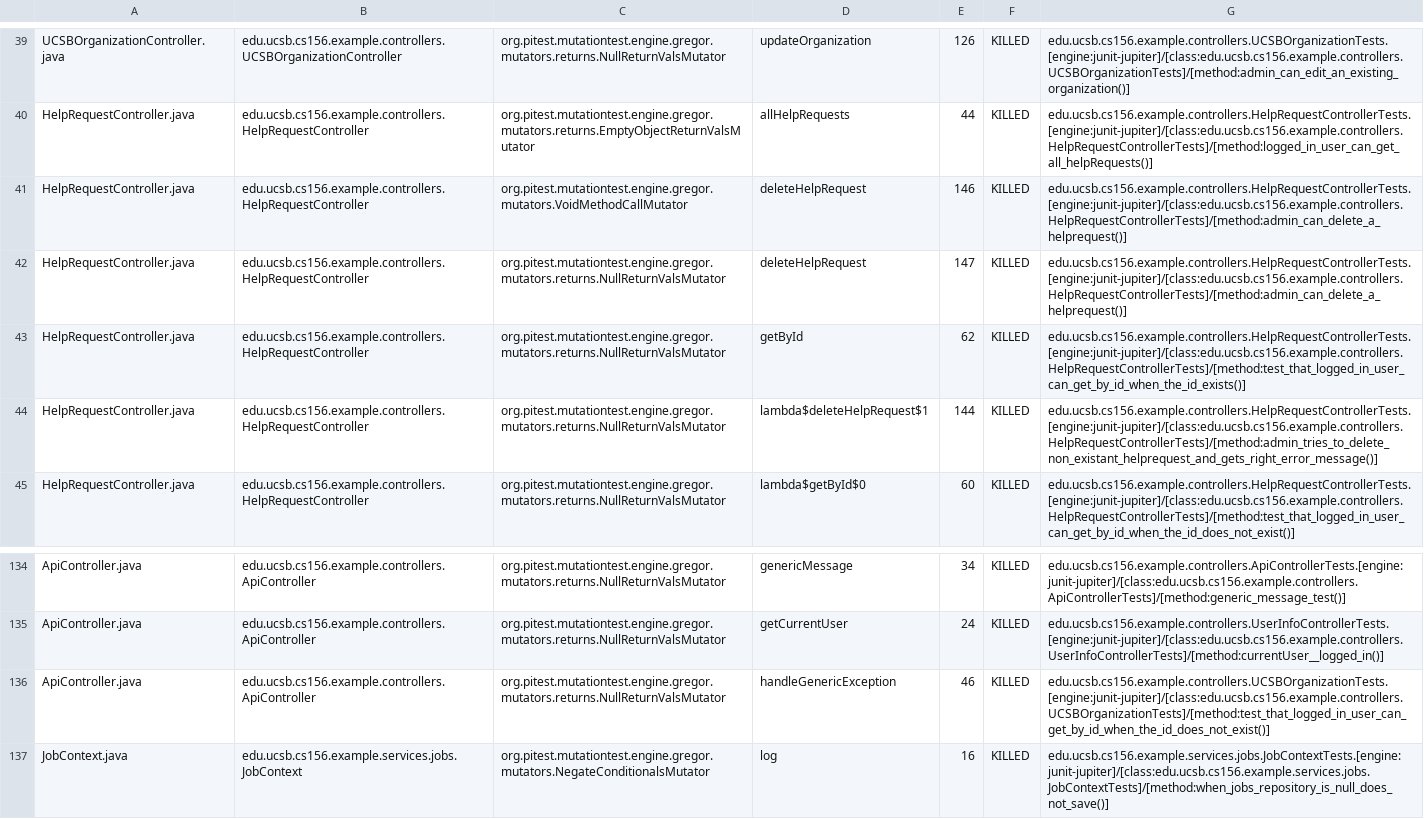
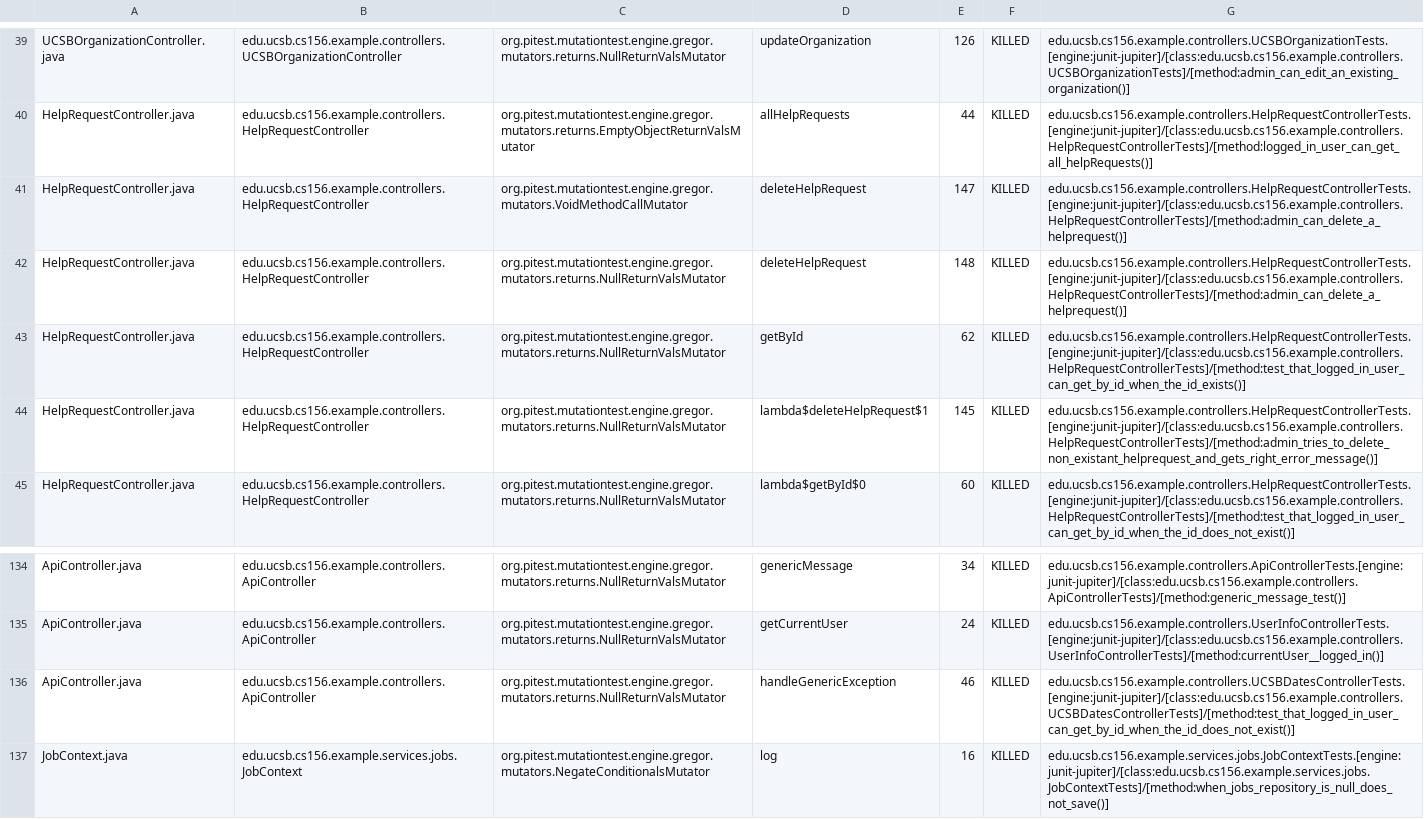
Before and after one commit to ucsb-cs156-f25/team01-f25-12, a CSV file: prs/74/pitest/mutations.csv, drawn as a sheet; only a part is shown, gaps mark what is left out.

Commit message:
Deploying to gh-pages from @ ucsb-cs156-f25/team01-f25-12@77a9b0f9ec16f6767cff21bb5bbebb70e0567c0d 🚀

```diff
--- a/prs/74/pitest/mutations.csv
+++ b/prs/74/pitest/mutations.csv
@@ -40,6 +40,6 @@ UCSBOrganizationController.java,edu.ucsb.cs156.example.controllers.UCSBOrganizat
 HelpRequestController.java,edu.ucsb.cs156.example.controllers.HelpRequestController,org.pitest.mutationtest.engine.gregor.mutators.returns.EmptyObjectReturnValsMutator,allHelpRequests,44,KILLED,edu.ucsb.cs156.example.controllers.HelpRequestControllerTests.[engine:junit-jupiter]/[class:edu.ucsb.cs156.example.controllers.HelpRequestControllerTests]/[method:logged_in_user_can_get_all_helpRequests()]
-HelpRequestController.java,edu.ucsb.cs156.example.controllers.HelpRequestController,org.pitest.mutationtest.engine.gregor.mutators.VoidMethodCallMutator,deleteHelpRequest,146,KILLED,edu.ucsb.cs156.example.controllers.HelpRequestControllerTests.[engine:junit-jupiter]/[class:edu.ucsb.cs156.example.controllers.HelpRequestControllerTests]/[method:admin_can_delete_a_helprequest()]
-HelpRequestController.java,edu.ucsb.cs156.example.controllers.HelpRequestController,org.pitest.mutationtest.engine.gregor.mutators.returns.NullReturnValsMutator,deleteHelpRequest,147,KILLED,edu.ucsb.cs156.example.controllers.HelpRequestControllerTests.[engine:junit-jupiter]/[class:edu.ucsb.cs156.example.controllers.HelpRequestControllerTests]/[method:admin_can_delete_a_helprequest()]
+HelpRequestController.java,edu.ucsb.cs156.example.controllers.HelpRequestController,org.pitest.mutationtest.engine.gregor.mutators.VoidMethodCallMutator,deleteHelpRequest,147,KILLED,edu.ucsb.cs156.example.controllers.HelpRequestControllerTests.[engine:junit-jupiter]/[class:edu.ucsb.cs156.example.controllers.HelpRequestControllerTests]/[method:admin_can_delete_a_helprequest()]
+HelpRequestController.java,edu.ucsb.cs156.example.controllers.HelpRequestController,org.pitest.mutationtest.engine.gregor.mutators.returns.NullReturnValsMutator,deleteHelpRequest,148,KILLED,edu.ucsb.cs156.example.controllers.HelpRequestControllerTests.[engine:junit-jupiter]/[class:edu.ucsb.cs156.example.controllers.HelpRequestControllerTests]/[method:admin_can_delete_a_helprequest()]
 HelpRequestController.java,edu.ucsb.cs156.example.controllers.HelpRequestController,org.pitest.mutationtest.engine.gregor.mutators.returns.NullReturnValsMutator,getById,62,KILLED,edu.ucsb.cs156.example.controllers.HelpRequestControllerTests.[engine:junit-jupiter]/[class:edu.ucsb.cs156.example.controllers.HelpRequestControllerTests]/[method:test_that_logged_in_user_can_get_by_id_when_the_id_exists()]
-HelpRequestController.java,edu.ucsb.cs156.example.controllers.HelpRequestController,org.pitest.mutationtest.engine.gregor.mutators.returns.NullReturnValsMutator,lambda$deleteHelpRequest$1,144,KILLED,edu.ucsb.cs156.example.controllers.HelpRequestControllerTests.[engine:junit-jupiter]/[class:edu.ucsb.cs156.example.controllers.HelpRequestControllerTests]/[method:admin_tries_to_delete_non_existant_helprequest_and_gets_right_error_message()]
+HelpRequestController.java,edu.ucsb.cs156.example.controllers.HelpRequestController,org.pitest.mutationtest.engine.gregor.mutators.returns.NullReturnValsMutator,lambda$deleteHelpRequest$1,145,KILLED,edu.ucsb.cs156.example.controllers.HelpRequestControllerTests.[engine:junit-jupiter]/[class:edu.ucsb.cs156.example.controllers.HelpRequestControllerTests]/[method:admin_tries_to_delete_non_existant_helprequest_and_gets_right_error_message()]
 HelpRequestController.java,edu.ucsb.cs156.example.controllers.HelpRequestController,org.pitest.mutationtest.engine.gregor.mutators.returns.NullReturnValsMutator,lambda$getById$0,60,KILLED,edu.ucsb.cs156.example.controllers.HelpRequestControllerTests.[engine:junit-jupiter]/[class:edu.ucsb.cs156.example.controllers.HelpRequestControllerTests]/[method:test_that_logged_in_user_can_get_by_id_when_the_id_does_not_exist()]
@@ -135,3 +135,3 @@ ApiController.java,edu.ucsb.cs156.example.controllers.ApiController,org.pitest.m
 ApiController.java,edu.ucsb.cs156.example.controllers.ApiController,org.pitest.mutationtest.engine.gregor.mutators.returns.NullReturnValsMutator,getCurrentUser,24,KILLED,edu.ucsb.cs156.example.controllers.UserInfoControllerTests.[engine:junit-jupiter]/[class:edu.ucsb.cs156.example.controllers.UserInfoControllerTests]/[method:currentUser__logged_in()]
-ApiController.java,edu.ucsb.cs156.example.controllers.ApiController,org.pitest.mutationtest.engine.gregor.mutators.returns.NullReturnValsMutator,handleGenericException,46,KILLED,edu.ucsb.cs156.example.controllers.UCSBOrganizationTests.[engine:junit-jupiter]/[class:edu.ucsb.cs156.example.controllers.UCSBOrganizationTests]/[method:test_that_logged_in_user_can_get_by_id_when_the_id_does_not_exist()]
+ApiController.java,edu.ucsb.cs156.example.controllers.ApiController,org.pitest.mutationtest.engine.gregor.mutators.returns.NullReturnValsMutator,handleGenericException,46,KILLED,edu.ucsb.cs156.example.controllers.UCSBDatesControllerTests.[engine:junit-jupiter]/[class:edu.ucsb.cs156.example.controllers.UCSBDatesControllerTests]/[method:test_that_logged_in_user_can_get_by_id_when_the_id_does_not_exist()]
 JobContext.java,edu.ucsb.cs156.example.services.jobs.JobContext,org.pitest.mutationtest.engine.gregor.mutators.NegateConditionalsMutator,log,16,KILLED,edu.ucsb.cs156.example.services.jobs.JobContextTests.[engine:junit-jupiter]/[class:edu.ucsb.cs156.example.services.jobs.JobContextTests]/[method:when_jobs_repository_is_null_does_not_save()]
```
Also changed, not shown: 21 other files.
